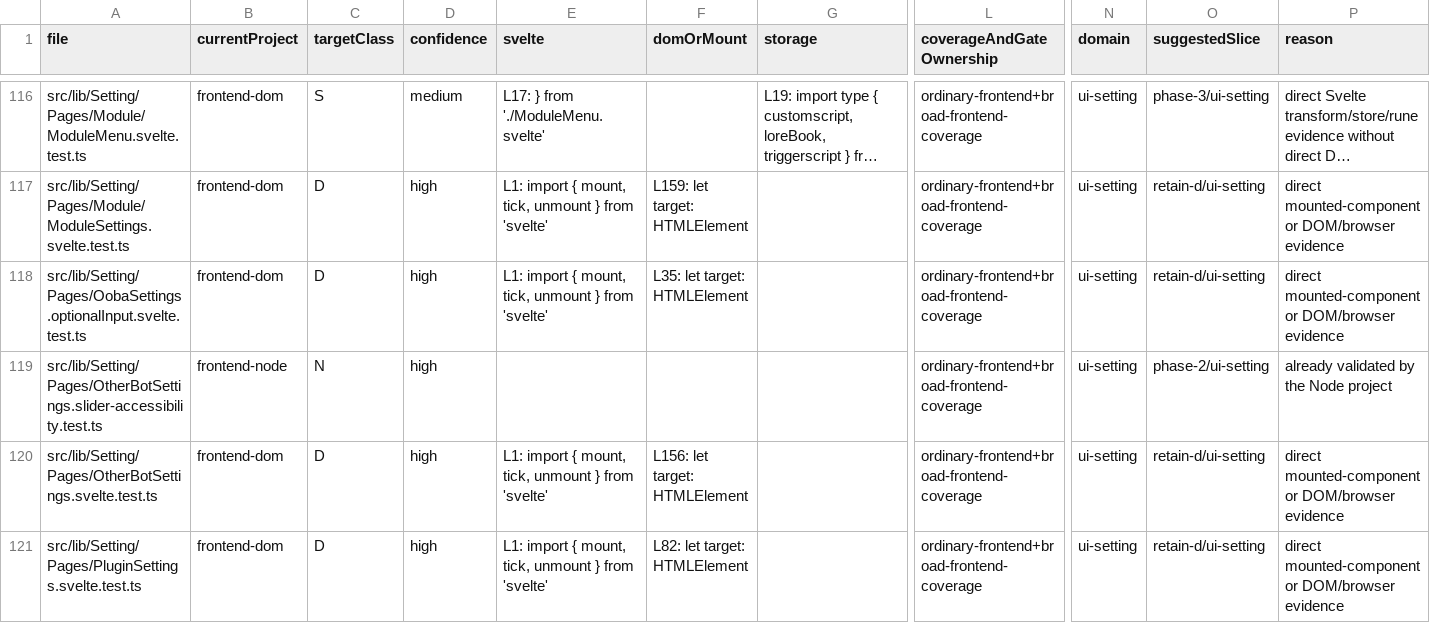
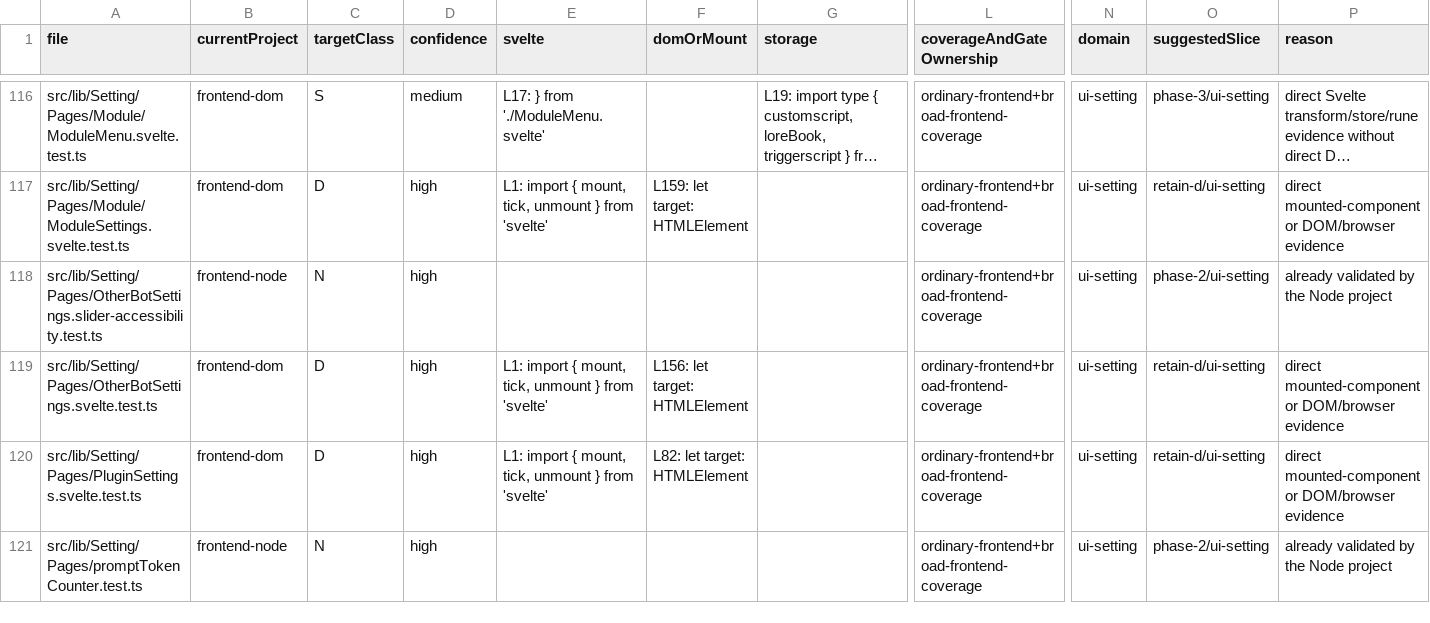
Before and after one commit to rhplus0831/RisuAI, a TSV file: docs/plan/frontend-test-architecture/phase-0-inventory.tsv, drawn as a sheet; only a part is shown, gaps mark what is left out; the shorter side is filled out with more unchanged rows; long unchanged cells end in …; rows hold the shown columns only; the diff names each change by its address in the sheet, - before the commit and + after, or states it on an @@ line.

```diff
--- a/docs/plan/frontend-test-architecture/phase-0-inventory.tsv
+++ b/docs/plan/frontend-test-architecture/phase-0-inventory.tsv
-row 118: src/lib/Setting/Pages/OobaSettings.optionalInput.svelte.test.ts | frontend-dom | D | high | L1: import { mount, tick, unmount } from 'svelte' | L35: let target: HTMLElement |  | ordinary-frontend+broad-frontend-coverage | ui-setting | retain-d/ui-setting | direct mounted-component or DOM/browser evidence
```
Also changed, not shown: 7 other files.
